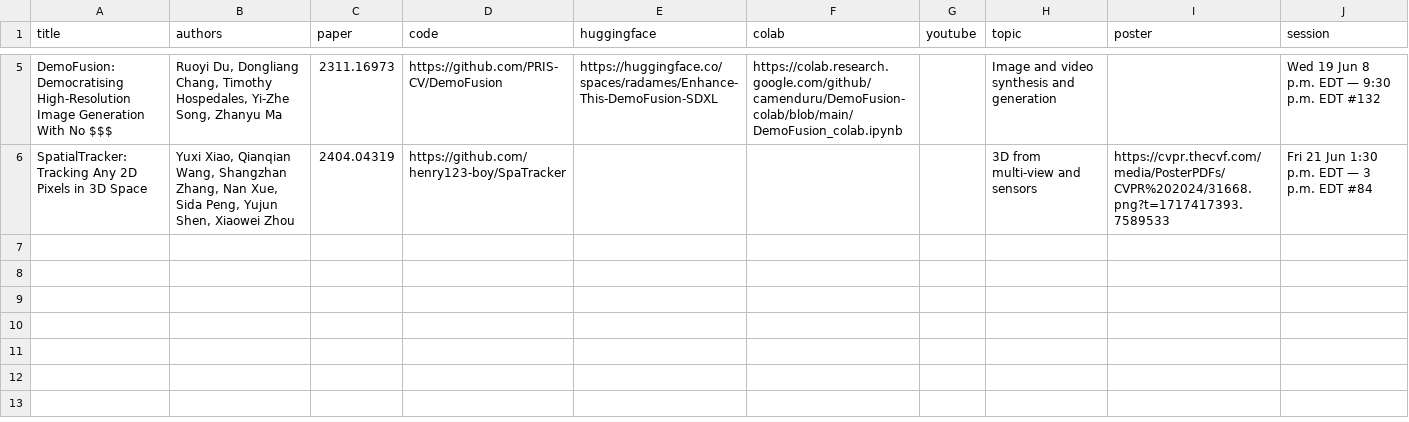
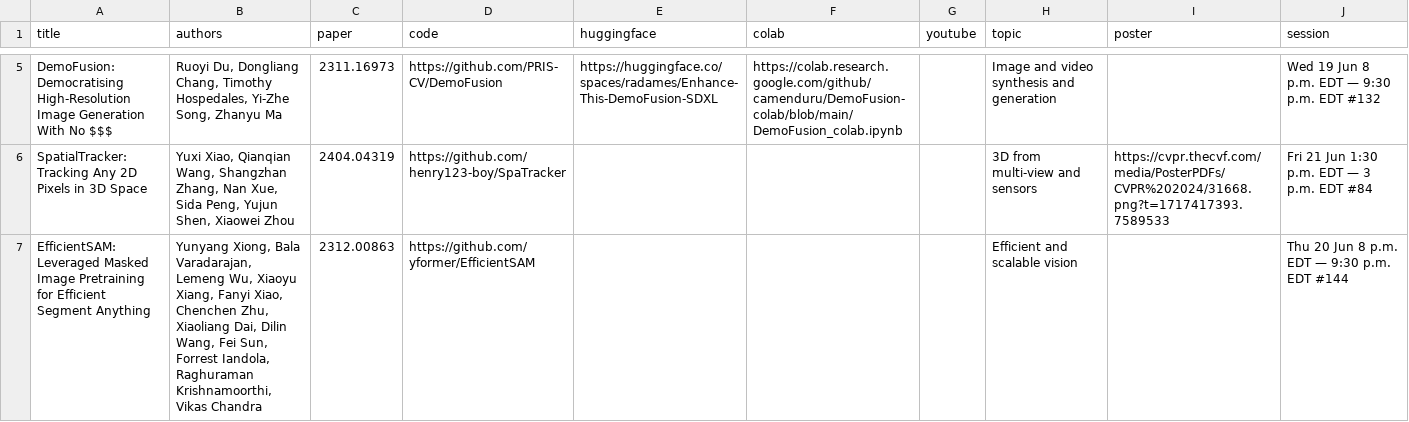
Before and after one commit to SkalskiP/top-cvpr-2024-papers, a CSV file: automation/data.csv, drawn as a sheet; only a part is shown, gaps mark what is left out; the diff names each change by its address in the sheet, - before the commit and + after, or states it on an @@ line.

Commit message:
test of new paper details format

```diff
--- a/automation/data.csv
+++ b/automation/data.csv
+row 7: EfficientSAM: Leveraged Masked Image Pretraining for Efficient Segment Anything | Yunyang Xiong, Bala Varadarajan, Lemeng Wu, Xiaoyu Xiang, Fanyi Xiao, Chenchen Zhu, Xiaoliang Dai, Dilin Wang, Fei Sun, Forrest Iandola, Raghuraman Krishnamoorthi, Vikas Chandra | 2312.00863 | https://github.com/yformer/EfficientSAM |  |  |  | Efficient and scalable vision |  | Thu 20 Jun 8 p.m. EDT — 9:30 p.m. EDT #144
```
Also changed, not shown: 1 other file.
